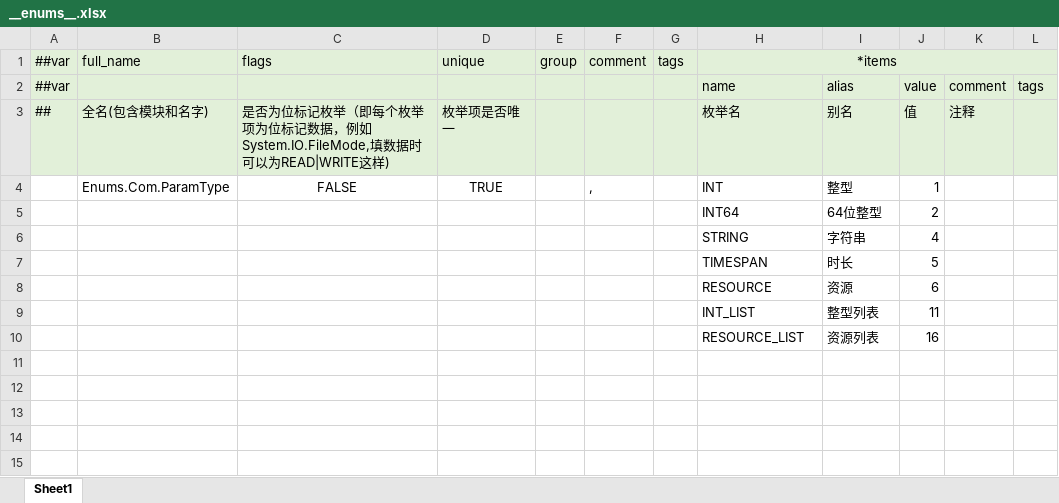
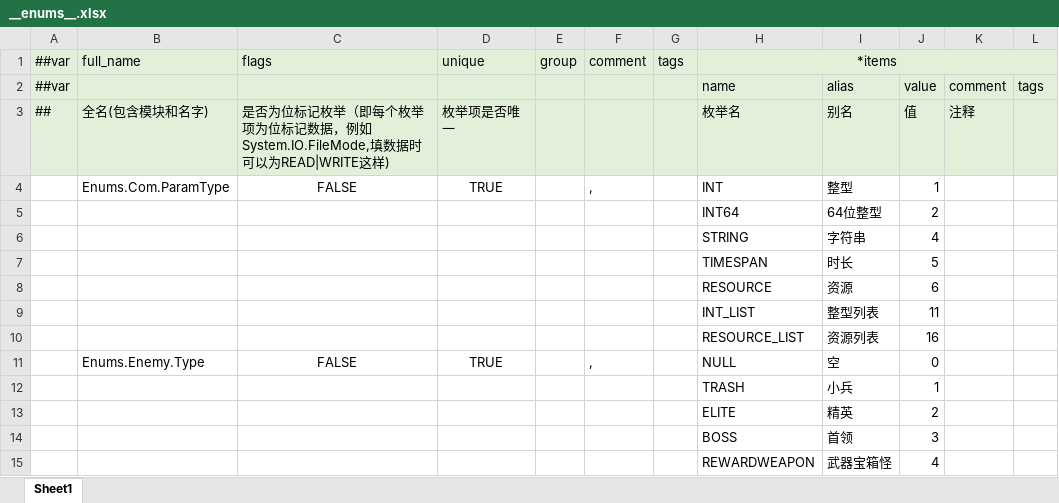
Before and after one commit to BroochWu/ZiStar, an Excel workbook: _ConfigExcels/Datas/__enums__.xlsx, sheet Sheet1, drawn as a sheet; values as stored, in another font and other column widths than the file's, no borders; the diff names each change by its address in the sheet, - before the commit and + after, or states it on an @@ line.

```diff
--- a/_ConfigExcels/Datas/__enums__.xlsx (sheet Sheet1)
+++ b/_ConfigExcels/Datas/__enums__.xlsx (sheet Sheet1)
+row 11:  | Enums.Enemy.Type | FALSE | TRUE |  | , |  | NULL | 空 | 0
+row 12:  |  |  |  |  |  |  | TRASH | 小兵 | 1
+row 13:  |  |  |  |  |  |  | ELITE | 精英 | 2
+row 14:  |  |  |  |  |  |  | BOSS | 首领 | 3
+row 15:  |  |  |  |  |  |  | REWARDWEAPON | 武器宝箱怪 | 4
```
Also changed, not shown: _ConfigExcels/Datas/__tables__.xlsx, _ConfigExcels/Datas/enemy.xlsx, 52 other files.
